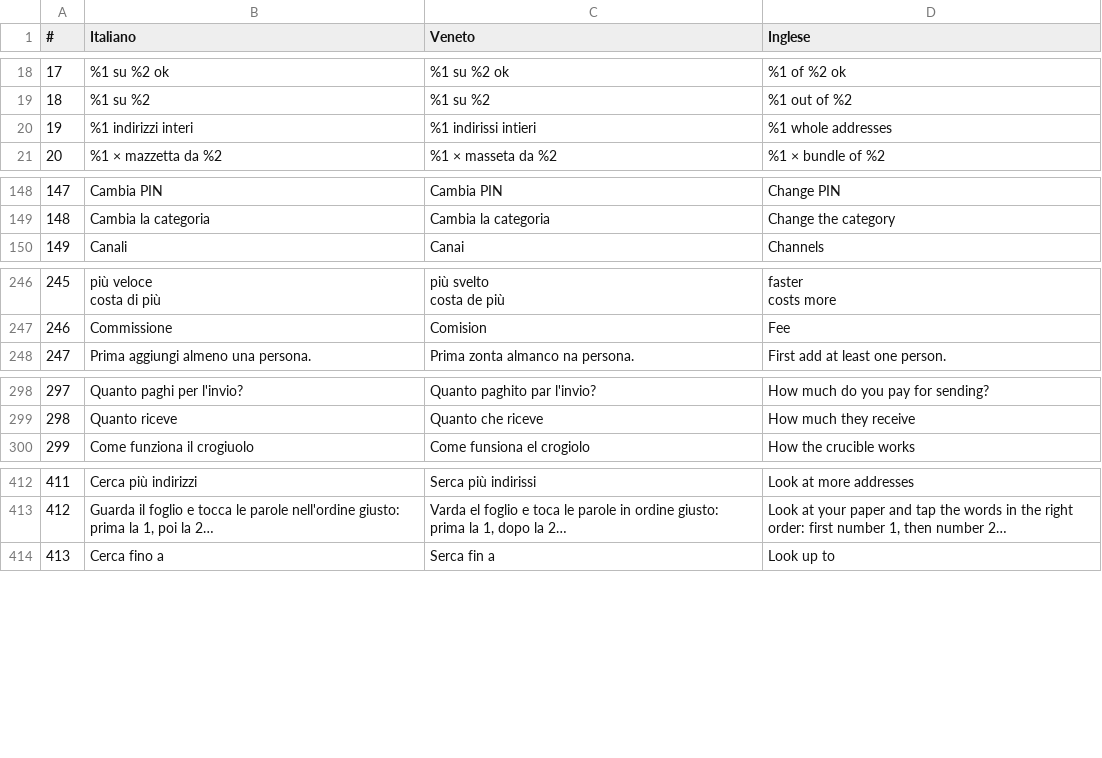
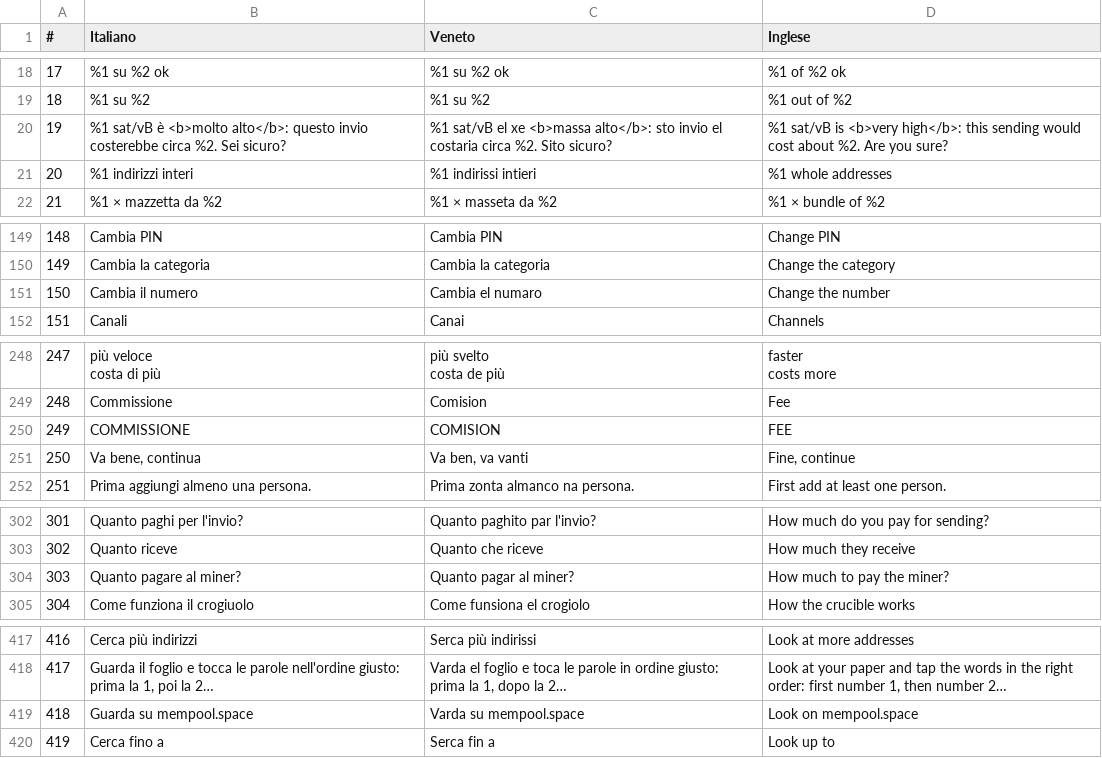
Before and after one commit to ManX-SAFE21/schei-wallet, a CSV file: traduzioni.csv, drawn as a sheet; only a part is shown, gaps mark what is left out; addresses are those after the commit; the diff covers the shown part only; the diff names each change by its address in the sheet, - before the commit and + after, or states it on an @@ line.

Commit message:
Invio: commissione a mano quando i server non danno la stima
- tolta la richiesta a mempool.space (commit 02a368ec9): il wallet non chiede niente a siti esterni
- senza stima si apre «Quanto pagare al miner?»: avviso, link a mempool.space, numero con − e +
- decimali da 0,1 sat/vB (passo 0,1 sotto 2, poi 1), costo dell invio aggiornato dal vivo
- avvisi sotto 1 sat/vB e per numeri molto alti; su mainnet ricorda l ultimo numero
- commissioni dell eredità non toccate

```diff
--- a/traduzioni.csv
+++ b/traduzioni.csv
+row 20: 19 | %1 sat/vB è <b>molto alto</b>: questo invio costerebbe circa %2. Sei sicuro? | %1 sat/vB el xe <b>massa alto</b>: sto invio el costaria circa %2. Sito sicuro? | %1 sat/vB is <b>very high</b>: this sending would cost about %2. Are you sure?
@@ column A (#) renumbered from row 21 down @@
+row 151: 150 | Cambia il numero | Cambia el numaro | Change the number
+row 250: 249 | COMMISSIONE | COMISION | FEE
+row 251: 250 | Va bene, continua | Va ben, va vanti | Fine, continue
+row 304: 303 | Quanto pagare al miner? | Quanto pagar al miner? | How much to pay the miner?
+row 419: 418 | Guarda su mempool.space | Varda su mempool.space | Look on mempool.space
```
Also changed, not shown: 6 added rows elsewhere in this file, 7 other files.
